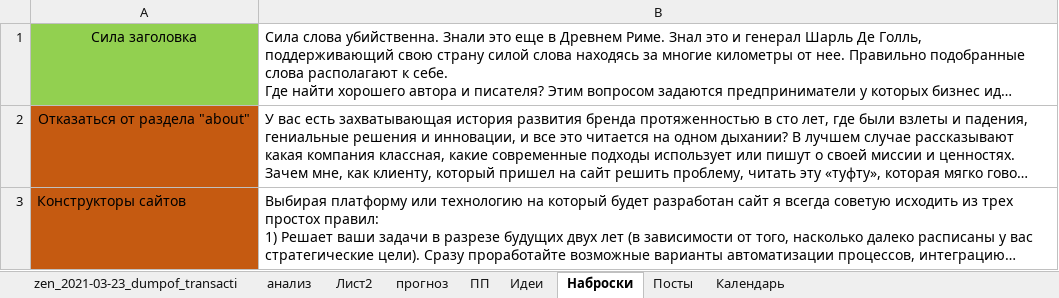
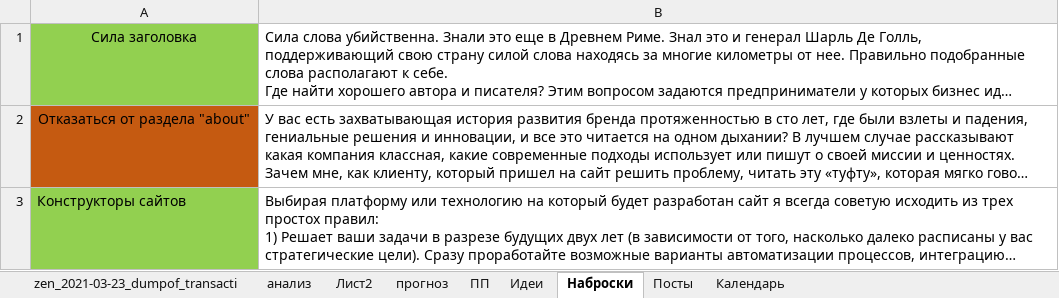
Before and after one commit to vEvgenyT/photo, an Excel workbook: about/analytics.xlsx, sheet Наброски, drawn as a sheet; long unchanged cells end in …; values as stored, in another font and other column widths than the file's, no borders; the diff names each change by its address in the sheet, - before the commit and + after, or states it on an @@ line.

```diff
--- a/about/analytics.xlsx (sheet Наброски)
+++ b/about/analytics.xlsx (sheet Наброски)
-A3 fill: #C55A11
+A3 fill: #92D050
```
Also changed, not shown: sheet Календарь, sheet Идеи, sheet Посты, 1 other file.
